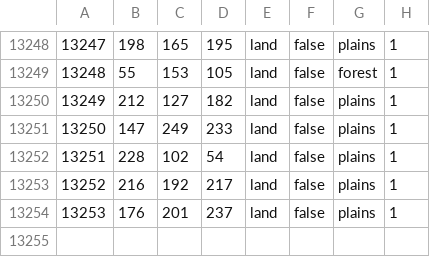
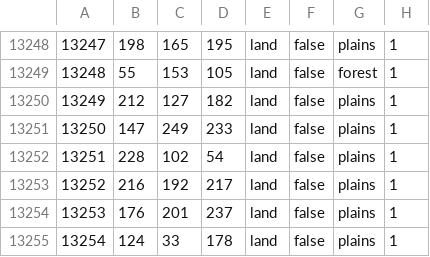
Before and after one commit to Qavligil6541/Axis-Victory-Overhaul, a CSV file: Axis Victory Overhaul/map/definition.csv, drawn as a sheet; only a part is shown, gaps mark what is left out.

```diff
--- a/Axis Victory Overhaul/map/definition.csv
+++ b/Axis Victory Overhaul/map/definition.csv
@@ -13254 +13254,2 @@
 13253;176;201;237;land;false;plains;1
+13254;124;33;178;land;false;plains;1
```
Also changed, not shown: 42 other files.
